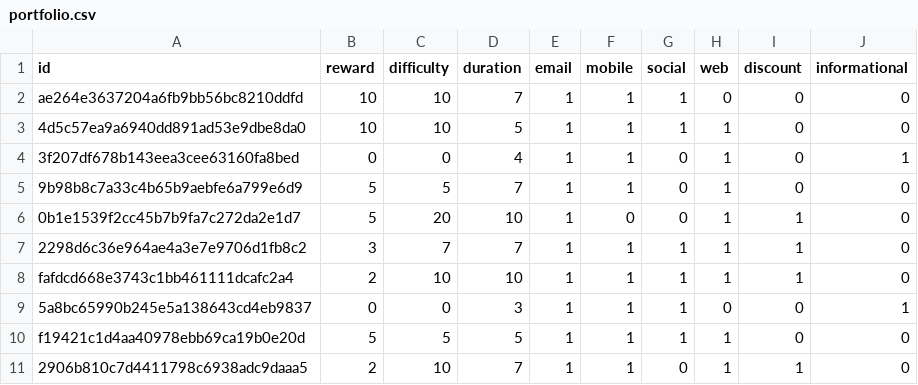
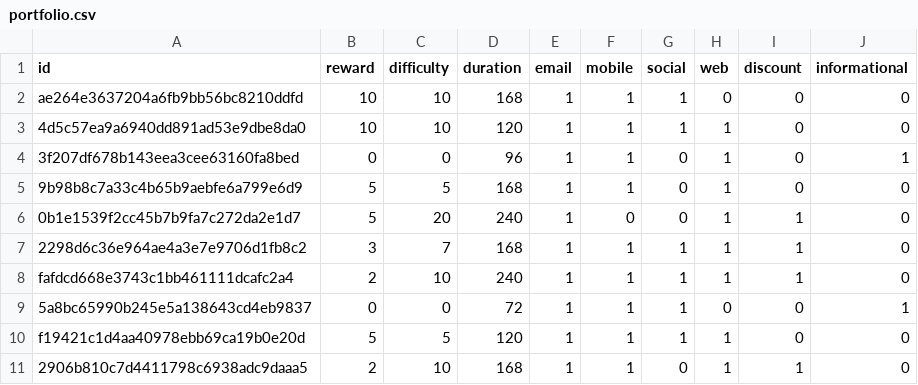
Before and after one commit to xquyvu/starbucks-offer-optimisation, a CSV file: data/final/portfolio.csv, drawn as a sheet.

```diff
--- a/data/final/portfolio.csv
+++ b/data/final/portfolio.csv
@@ -1,11 +1,11 @@
 id,reward,difficulty,duration,email,mobile,social,web,discount,informational
-ae264e3637204a6fb9bb56bc8210ddfd,10,10,7,1,1,1,0,0,0
-4d5c57ea9a6940dd891ad53e9dbe8da0,10,10,5,1,1,1,1,0,0
-3f207df678b143eea3cee63160fa8bed,0,0,4,1,1,0,1,0,1
-9b98b8c7a33c4b65b9aebfe6a799e6d9,5,5,7,1,1,0,1,0,0
-0b1e1539f2cc45b7b9fa7c272da2e1d7,5,20,10,1,0,0,1,1,0
-2298d6c36e964ae4a3e7e9706d1fb8c2,3,7,7,1,1,1,1,1,0
-fafdcd668e3743c1bb461111dcafc2a4,2,10,10,1,1,1,1,1,0
-5a8bc65990b245e5a138643cd4eb9837,0,0,3,1,1,1,0,0,1
-f19421c1d4aa40978ebb69ca19b0e20d,5,5,5,1,1,1,1,0,0
-2906b810c7d4411798c6938adc9daaa5,2,10,7,1,1,0,1,1,0
+ae264e3637204a6fb9bb56bc8210ddfd,10,10,168,1,1,1,0,0,0
+4d5c57ea9a6940dd891ad53e9dbe8da0,10,10,120,1,1,1,1,0,0
+3f207df678b143eea3cee63160fa8bed,0,0,96,1,1,0,1,0,1
+9b98b8c7a33c4b65b9aebfe6a799e6d9,5,5,168,1,1,0,1,0,0
+0b1e1539f2cc45b7b9fa7c272da2e1d7,5,20,240,1,0,0,1,1,0
+2298d6c36e964ae4a3e7e9706d1fb8c2,3,7,168,1,1,1,1,1,0
+fafdcd668e3743c1bb461111dcafc2a4,2,10,240,1,1,1,1,1,0
+5a8bc65990b245e5a138643cd4eb9837,0,0,72,1,1,1,0,0,1
+f19421c1d4aa40978ebb69ca19b0e20d,5,5,120,1,1,1,1,0,0
+2906b810c7d4411798c6938adc9daaa5,2,10,168,1,1,0,1,1,0
```
Also changed, not shown: 13 other files.
